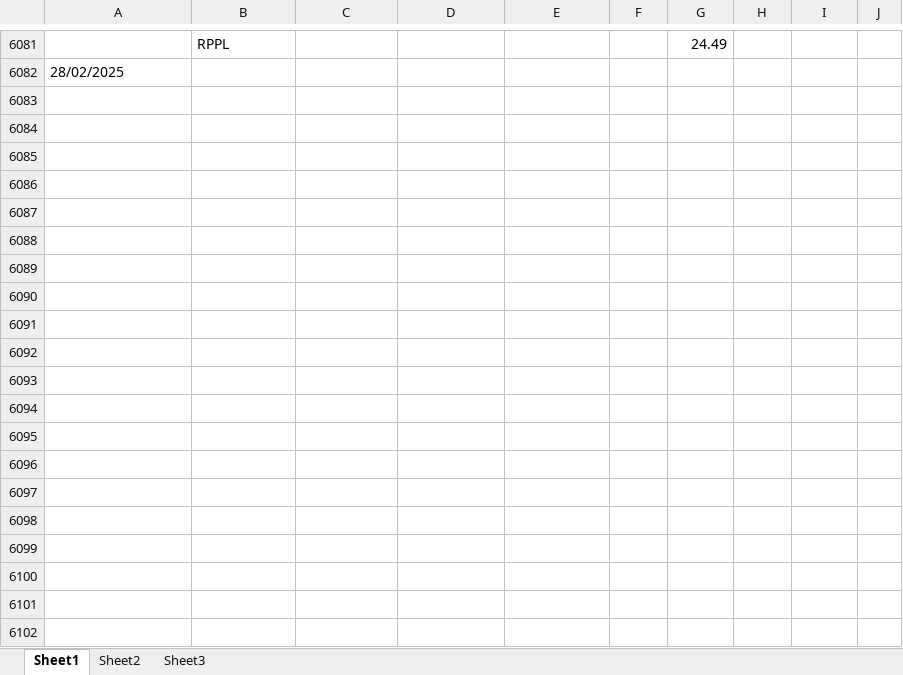
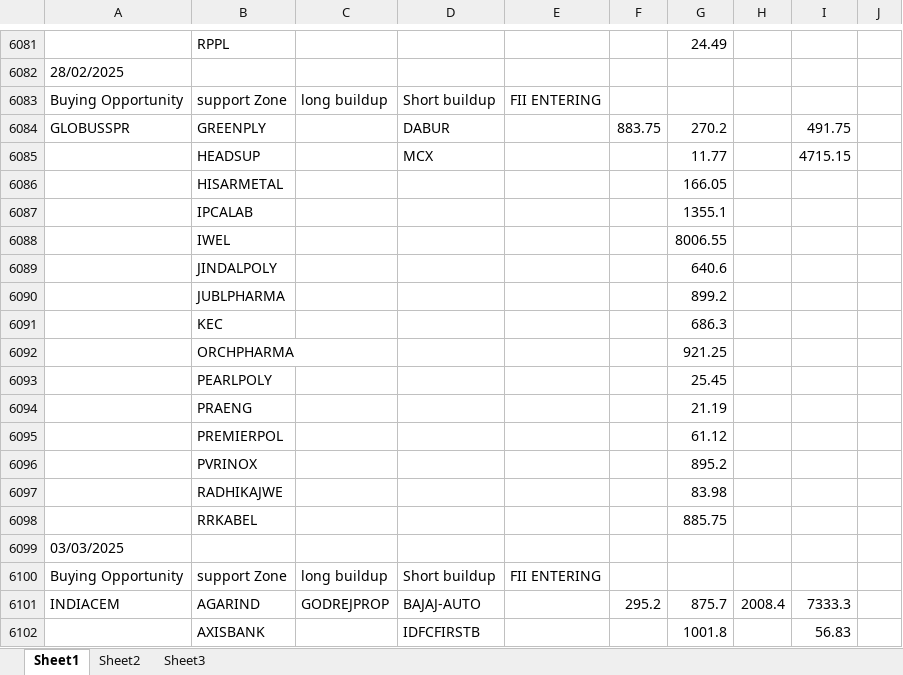
Before and after one commit to amirathor/Story, an Excel workbook: fii dii.xlsx, sheet Sheet1, drawn as a sheet; only a part is shown, gaps mark what is left out; values as stored, in another font and other column widths than the file's, no borders; the diff covers the shown part only; the diff names each change by its address in the sheet, - before the commit and + after, or states it on an @@ line.

```diff
--- a/fii dii.xlsx (sheet Sheet1)
+++ b/fii dii.xlsx (sheet Sheet1)
+row 6083: Buying Opportunity | support Zone | long buildup | Short buildup | FII ENTERING
+row 6084: GLOBUSSPR | GREENPLY |  | DABUR |  | 883.75 | 270.2 |  | 491.75
+row 6085:  | HEADSUP |  | MCX |  |  | 11.77 |  | 4715.15
+row 6086:  | HISARMETAL |  |  |  |  | 166.05
+row 6087:  | IPCALAB |  |  |  |  | 1355.1
+row 6088:  | IWEL |  |  |  |  | 8006.55
+row 6089:  | JINDALPOLY |  |  |  |  | 640.6
+row 6090:  | JUBLPHARMA |  |  |  |  | 899.2
+row 6091:  | KEC |  |  |  |  | 686.3
+row 6092:  | ORCHPHARMA |  |  |  |  | 921.25
+row 6093:  | PEARLPOLY |  |  |  |  | 25.45
+row 6094:  | PRAENG |  |  |  |  | 21.19
+row 6095:  | PREMIERPOL |  |  |  |  | 61.12
+row 6096:  | PVRINOX |  |  |  |  | 895.2
+row 6097:  | RADHIKAJWE |  |  |  |  | 83.98
+row 6098:  | RRKABEL |  |  |  |  | 885.75
+row 6099: 03/03/2025
+row 6100: Buying Opportunity | support Zone | long buildup | Short buildup | FII ENTERING
+row 6101: INDIACEM | AGARIND | GODREJPROP | BAJAJ-AUTO |  | 295.2 | 875.7 | 2008.4 | 7333.3
+row 6102:  | AXISBANK |  | IDFCFIRSTB |  |  | 1001.8 |  | 56.83
```
Also changed, not shown: 29 added rows elsewhere in this sheet, fidi.xlsx, 1 other file.
